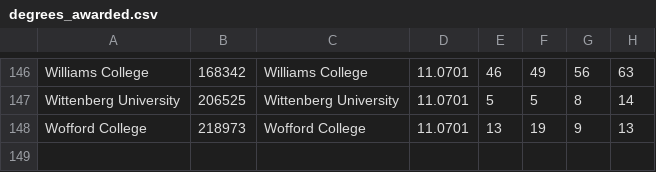
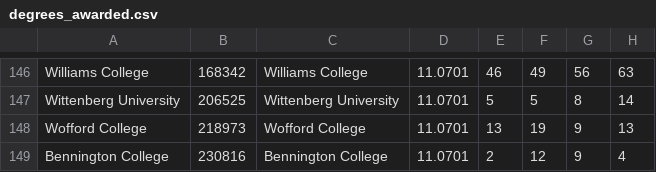
Before and after one commit to dzungvpham/cslac, a CSV file: data/degrees_awarded.csv, drawn as a sheet; only a part is shown, gaps mark what is left out; the diff names each change by its address in the sheet, - before the commit and + after, or states it on an @@ line.

```diff
--- a/data/degrees_awarded.csv
+++ b/data/degrees_awarded.csv
+row 149: Bennington College | 230816 | Bennington College | 11.0701 | 2 | 12 | 9 | 4
```
Also changed, not shown: data/faculty_list.csv, data/faculty_list_with_field.csv, 15 other files.
